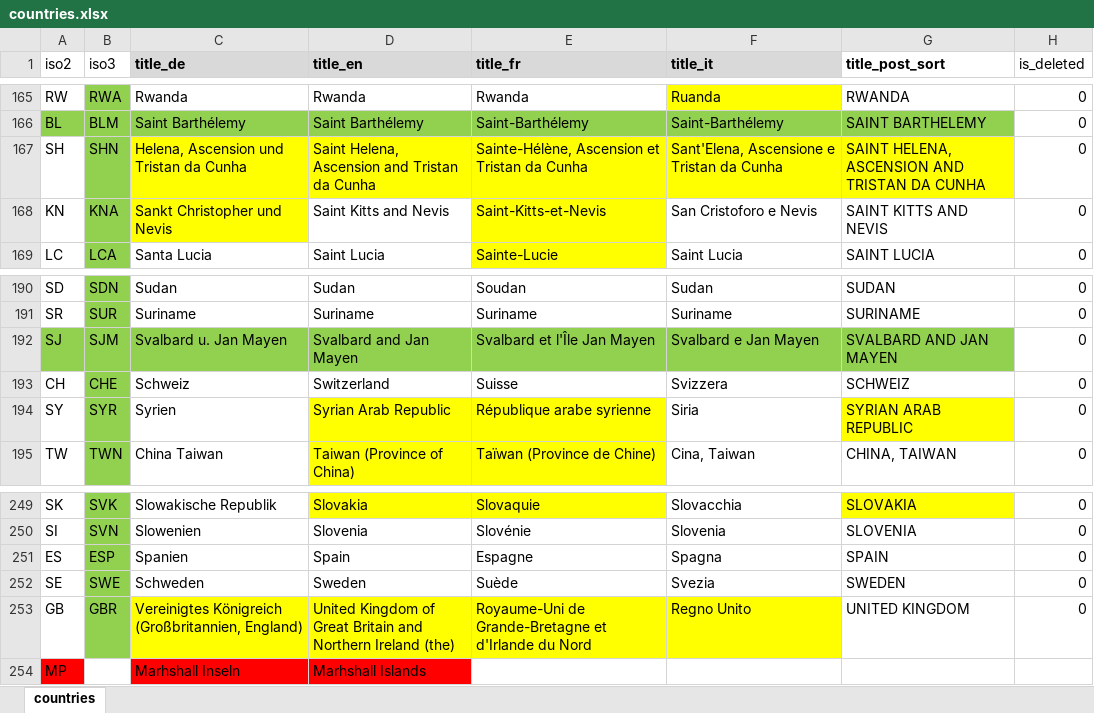
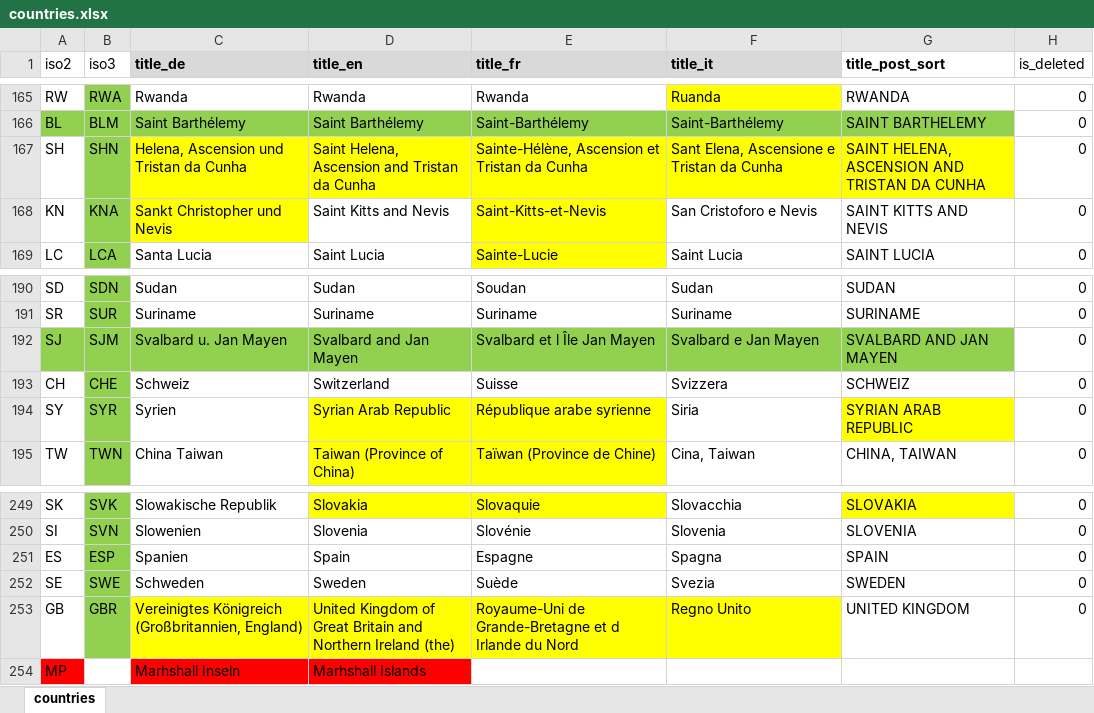
Before and after one commit to atournikate/fileToSQL, an Excel workbook: countries.xlsx, sheet countries, drawn as a sheet; only a part is shown, gaps mark what is left out; values as stored, in another font and other column widths than the file's, no borders; the diff covers the shown part only; the diff names each change by its address in the sheet, - before the commit and + after, or states it on an @@ line.

```diff
--- a/countries.xlsx (sheet countries)
+++ b/countries.xlsx (sheet countries)
-F167 (title_it): Sant'Elena, Ascensione e Tristan da Cunha
+F167 (title_it): Sant Elena, Ascensione e Tristan da Cunha
-E192 (title_fr): Svalbard et l'Île Jan Mayen
+E192 (title_fr): Svalbard et l Île Jan Mayen
-E253 (title_fr): …Grande-Bretagne et d'Irlande du Nord
+E253 (title_fr): …Grande-Bretagne et d Irlande du Nord
```
Also changed, not shown: 20 edited cells elsewhere in this sheet, 10 other files.
